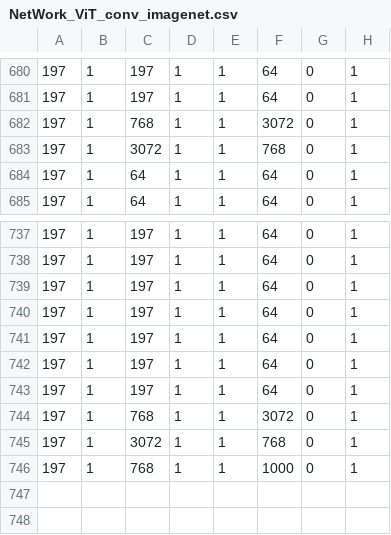
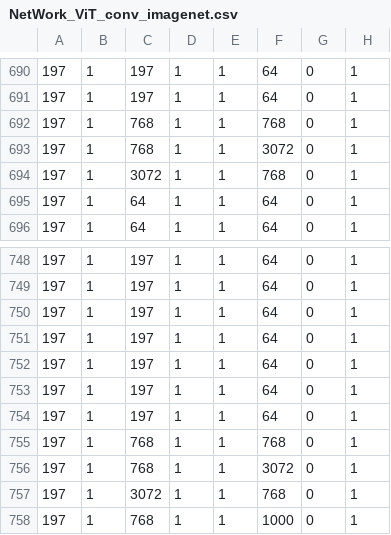
Before and after one commit to wengmaochi/VisionTransformer_NeuroSIM, a CSV file: DNN_NeuroSIM_V1.3/Inference_pytorch/NeuroSIM/NetWork_ViT_conv_imagenet.csv, drawn as a sheet; only a part is shown, gaps mark what is left out; the diff covers the shown part only.

```diff
--- a/DNN_NeuroSIM_V1.3/Inference_pytorch/NeuroSIM/NetWork_ViT_conv_imagenet.csv
+++ b/DNN_NeuroSIM_V1.3/Inference_pytorch/NeuroSIM/NetWork_ViT_conv_imagenet.csv
@@ -681,2 +691,3 @@
 197,1,197,1,1,64,0,1
+197,1,768,1,1,768,0,1
 197,1,768,1,1,3072,0,1
@@ -743,2 +754,3 @@
 197,1,197,1,1,64,0,1
+197,1,768,1,1,768,0,1
 197,1,768,1,1,3072,0,1
```
Also changed, not shown: 10 added rows elsewhere in this file.
